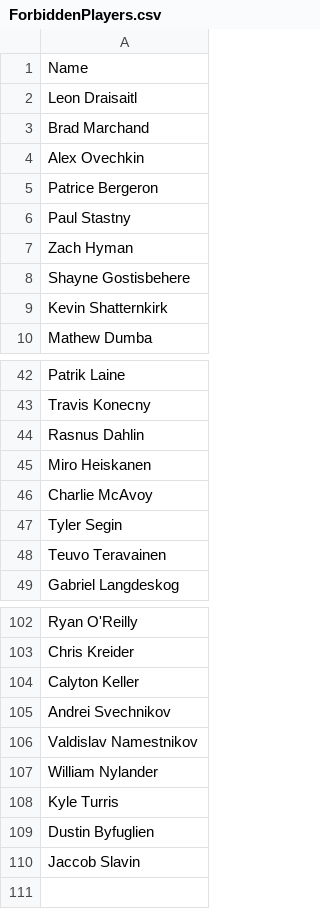
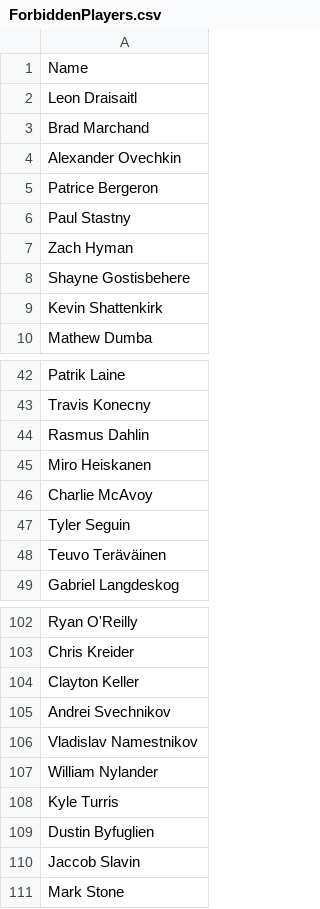
Before and after one commit to g-lesssard/Draft_Algorythm, a CSV file: CSVs/Draft-2019/ForbiddenPlayers.csv, drawn as a sheet; only a part is shown, gaps mark what is left out; the diff covers the shown part only.

```diff
--- a/CSVs/Draft-2019/ForbiddenPlayers.csv
+++ b/CSVs/Draft-2019/ForbiddenPlayers.csv
@@ -3,3 +3,3 @@ Leon Draisaitl
 Brad Marchand
-Alex Ovechkin
+Alexander Ovechkin
 Patrice Bergeron
@@ -8,3 +8,3 @@ Zach Hyman
 Shayne Gostisbehere
-Kevin Shatternkirk
+Kevin Shattenkirk
 Mathew Dumba
@@ -43,7 +43,7 @@ Patrik Laine
 Travis Konecny
-Rasnus Dahlin
+Rasmus Dahlin
 Miro Heiskanen
 Charlie McAvoy
-Tyler Segin
-Teuvo Teravainen
+Tyler Seguin
+Teuvo Teräväinen
 Gabriel Langdeskog
@@ -103,5 +103,5 @@ Ryan O'Reilly
 Chris Kreider
-Calyton Keller
+Clayton Keller
 Andrei Svechnikov
-Valdislav Namestnikov
+Vladislav Namestnikov
 William Nylander
@@ -110 +110,2 @@ Dustin Byfuglien
 Jaccob Slavin
+Mark Stone
```
Also changed, not shown: 14 edited cells elsewhere in this file, CSVs/Draft-2019/Goalies.csv, 5 other files.
